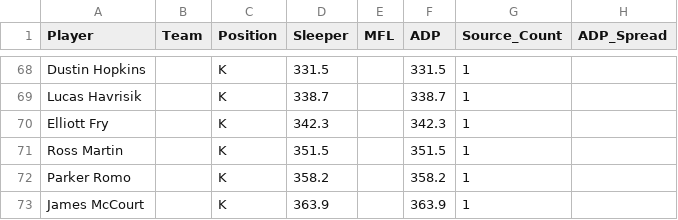
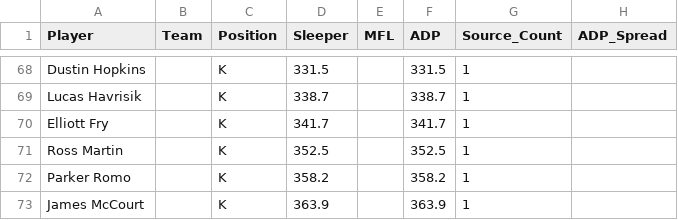
Before and after one commit to RealDiceflame/ProjectFootMoneyball, a CSV file: data/ADP/special_teams_adp_2026.csv, drawn as a sheet; only a part is shown, gaps mark what is left out; the diff covers the shown part only; the diff names each change by its address in the sheet, - before the commit and + after, or states it on an @@ line.

```diff
--- a/data/ADP/special_teams_adp_2026.csv
+++ b/data/ADP/special_teams_adp_2026.csv
-D70 (Sleeper): 342.3
+D70 (Sleeper): 341.7
-F70 (ADP): 342.3
+F70 (ADP): 341.7
-D71 (Sleeper): 351.5
+D71 (Sleeper): 352.5
-F71 (ADP): 351.5
+F71 (ADP): 352.5
```
Also changed, not shown: 22 edited cells elsewhere in this file, 8 other files.
